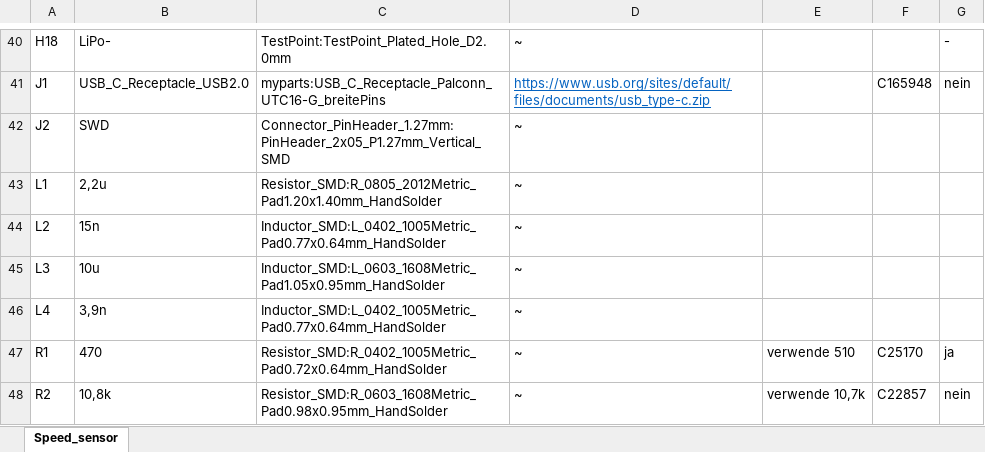
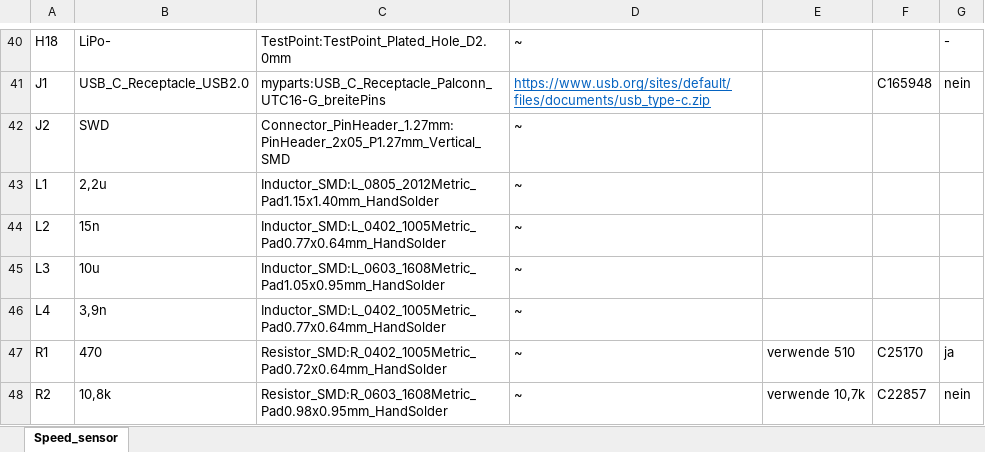
Before and after one commit to NilsDa/speed_sensor, an Excel workbook: KiCad/Speed_sensor_BOM_custom.xlsx, sheet Speed_sensor, drawn as a sheet; only a part is shown, gaps mark what is left out; values as stored, in another font and other column widths than the file's, no borders; the diff names each change by its address in the sheet, - before the commit and + after, or states it on an @@ line.

```diff
--- a/KiCad/Speed_sensor_BOM_custom.xlsx (sheet Speed_sensor)
+++ b/KiCad/Speed_sensor_BOM_custom.xlsx (sheet Speed_sensor)
-C43: Resistor_SMD:R_0805_2012Metric_Pad1.20x1.40mm_HandSolder
+C43: Inductor_SMD:L_0805_2012Metric_Pad1.15x1.40mm_HandSolder
```
Also changed, not shown: 2 other files.
